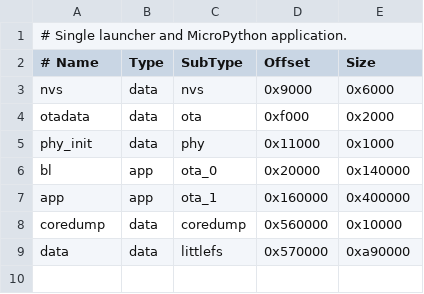
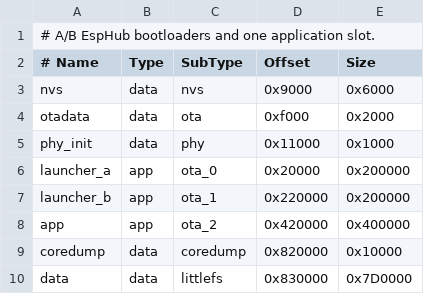
Before and after one commit to esphub-ai/esphub, a CSV file: firmware/partitions/16mb.csv, drawn as a sheet.

```diff
--- a/firmware/partitions/16mb.csv
+++ b/firmware/partitions/16mb.csv
@@ -1,2 +1,2 @@
-# Single launcher and MicroPython application.
+# A/B EspHub bootloaders and one application slot.
 # Name,       Type, SubType,  Offset,   Size
@@ -5,5 +5,6 @@ otadata,      data, ota,      0xf000,   0x2000
 phy_init,     data, phy,      0x11000,  0x1000
-bl,           app,  ota_0,   0x20000,   0x140000
-app,          app,  ota_1,   0x160000,  0x400000
-coredump,     data, coredump, 0x560000,  0x10000
-data,         data, littlefs, 0x570000,  0xa90000
+launcher_a,   app,  ota_0,    0x20000,  0x200000
+launcher_b,   app,  ota_1,    0x220000, 0x200000
+app,          app,  ota_2,    0x420000, 0x400000
+coredump,     data, coredump, 0x820000, 0x10000
+data,         data, littlefs, 0x830000, 0x7D0000
```
Also changed, not shown: firmware/board/m5stack/stopwatch/layout/partitions.csv, firmware/partitions/32mb.csv, 22 other files.
